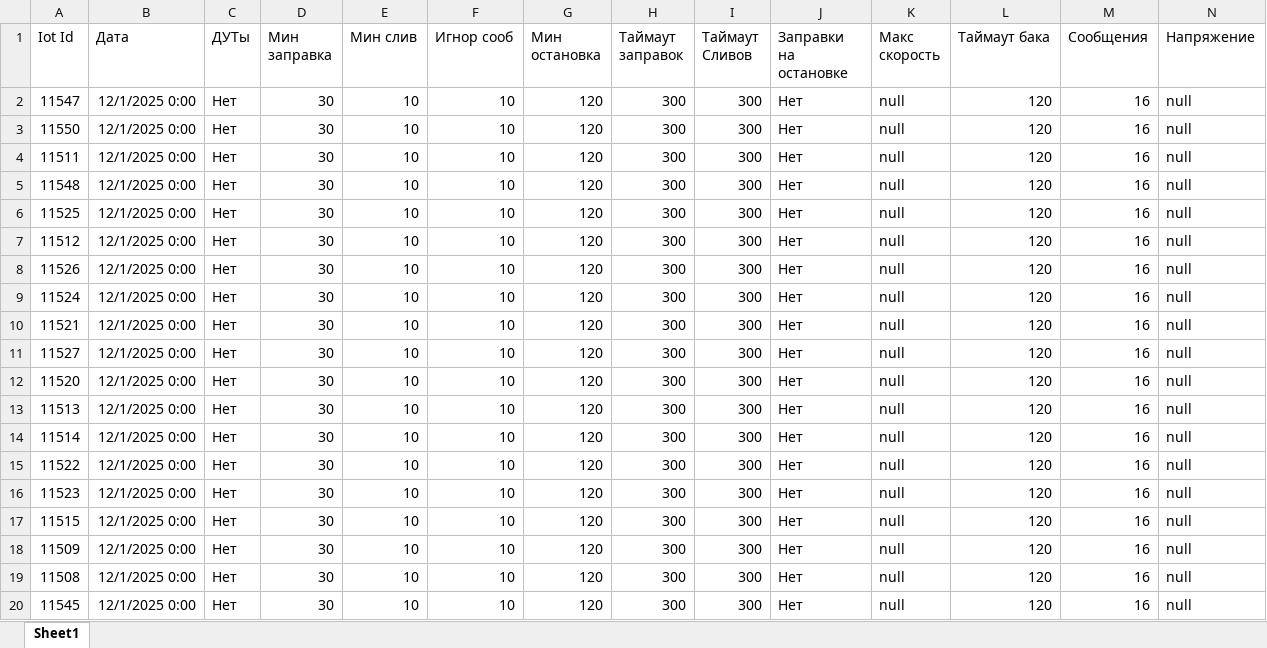
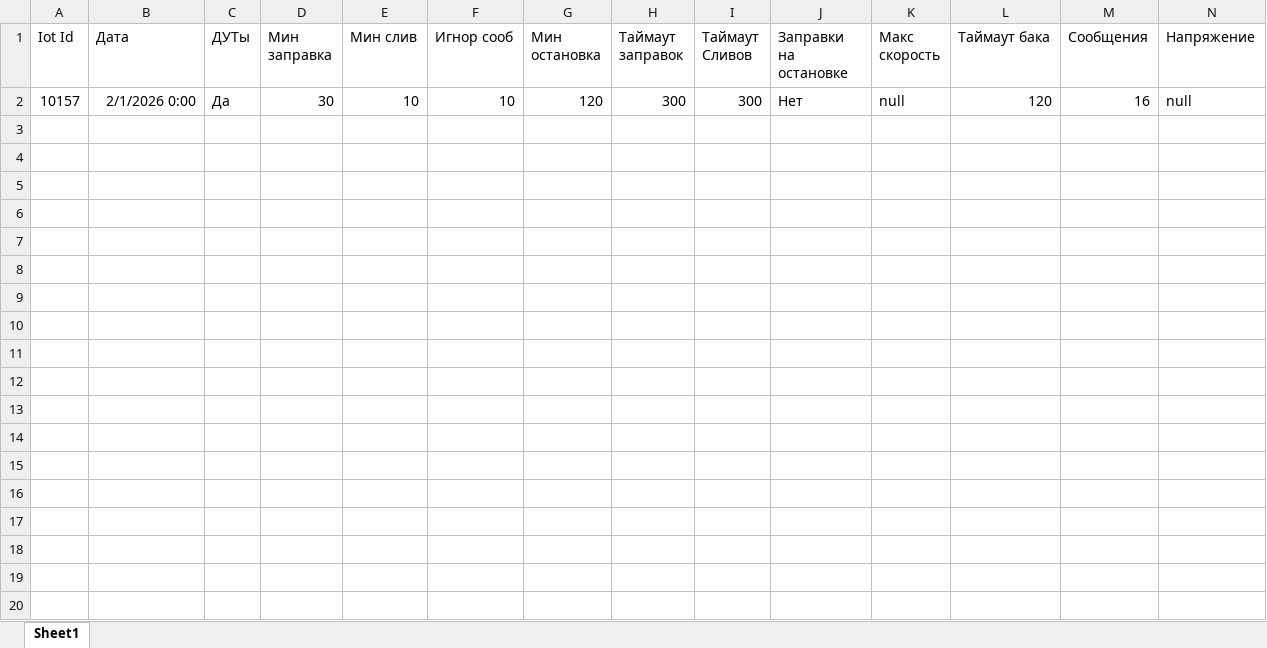
Before and after one commit to polpoltos/job, an Excel workbook: selenium_auto/fuels/params.xlsx, sheet Sheet1, drawn as a sheet; only a part is shown; values as stored, in another font and other column widths than the file's, no borders; rows hold the shown columns only; the diff covers the shown part only; the diff names each change by its address in the sheet, - before the commit and + after, or states it on an @@ line.

```diff
--- a/selenium_auto/fuels/params.xlsx (sheet Sheet1)
+++ b/selenium_auto/fuels/params.xlsx (sheet Sheet1)
-A2 (Iot Id): 11547
+A2 (Iot Id): 10157
-B2 (Дата): 12/1/2025 0:00
+B2 (Дата): 2/1/2026 0:00
-C2 (ДУТы): Нет
+C2 (ДУТы): Да
-row 3: 11550 | 12/1/2025 0:00 | Нет | 30 | 10 | 10 | 120 | 300 | 300 | Нет | null | 120 | 16 | null
-row 4: 11511 | 12/1/2025 0:00 | Нет | 30 | 10 | 10 | 120 | 300 | 300 | Нет | null | 120 | 16 | null
-row 5: 11548 | 12/1/2025 0:00 | Нет | 30 | 10 | 10 | 120 | 300 | 300 | Нет | null | 120 | 16 | null
-row 6: 11525 | 12/1/2025 0:00 | Нет | 30 | 10 | 10 | 120 | 300 | 300 | Нет | null | 120 | 16 | null
-row 7: 11512 | 12/1/2025 0:00 | Нет | 30 | 10 | 10 | 120 | 300 | 300 | Нет | null | 120 | 16 | null
-row 8: 11526 | 12/1/2025 0:00 | Нет | 30 | 10 | 10 | 120 | 300 | 300 | Нет | null | 120 | 16 | null
-row 9: 11524 | 12/1/2025 0:00 | Нет | 30 | 10 | 10 | 120 | 300 | 300 | Нет | null | 120 | 16 | null
-row 10: 11521 | 12/1/2025 0:00 | Нет | 30 | 10 | 10 | 120 | 300 | 300 | Нет | null | 120 | 16 | null
-row 11: 11527 | 12/1/2025 0:00 | Нет | 30 | 10 | 10 | 120 | 300 | 300 | Нет | null | 120 | 16 | null
-row 12: 11520 | 12/1/2025 0:00 | Нет | 30 | 10 | 10 | 120 | 300 | 300 | Нет | null | 120 | 16 | null
-row 13: 11513 | 12/1/2025 0:00 | Нет | 30 | 10 | 10 | 120 | 300 | 300 | Нет | null | 120 | 16 | null
-row 14: 11514 | 12/1/2025 0:00 | Нет | 30 | 10 | 10 | 120 | 300 | 300 | Нет | null | 120 | 16 | null
-row 15: 11522 | 12/1/2025 0:00 | Нет | 30 | 10 | 10 | 120 | 300 | 300 | Нет | null | 120 | 16 | null
-row 16: 11523 | 12/1/2025 0:00 | Нет | 30 | 10 | 10 | 120 | 300 | 300 | Нет | null | 120 | 16 | null
-row 17: 11515 | 12/1/2025 0:00 | Нет | 30 | 10 | 10 | 120 | 300 | 300 | Нет | null | 120 | 16 | null
-row 18: 11509 | 12/1/2025 0:00 | Нет | 30 | 10 | 10 | 120 | 300 | 300 | Нет | null | 120 | 16 | null
-row 19: 11508 | 12/1/2025 0:00 | Нет | 30 | 10 | 10 | 120 | 300 | 300 | Нет | null | 120 | 16 | null
-row 20: 11545 | 12/1/2025 0:00 | Нет | 30 | 10 | 10 | 120 | 300 | 300 | Нет | null | 120 | 16 | null
```
Also changed, not shown: 26 removed rows elsewhere in this sheet, selenium_auto/load/params.xlsx, selenium_auto/params.xlsx, 4 other files.
